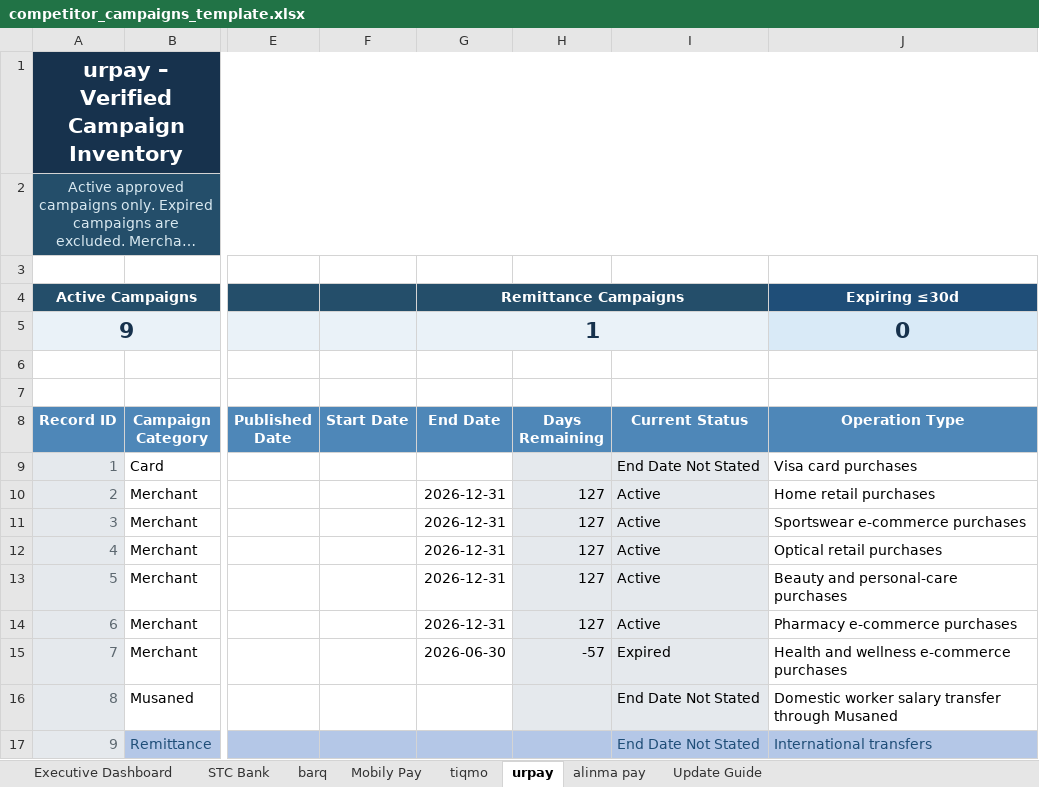
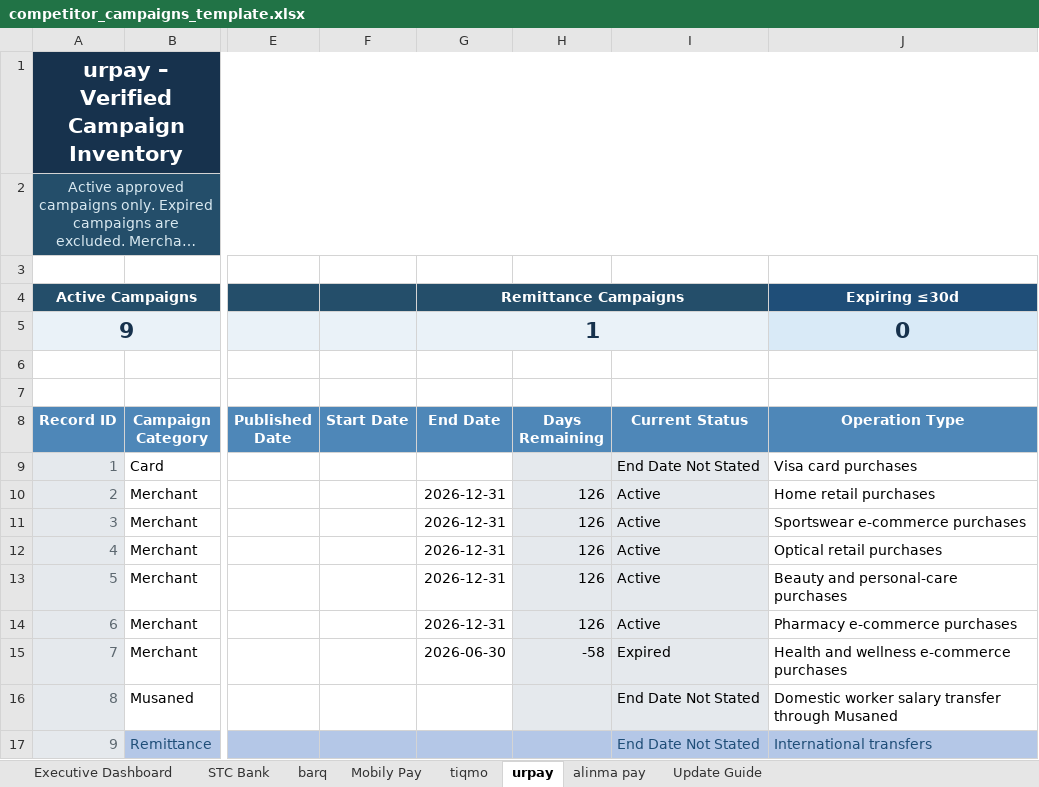
Before and after one commit to Mjmj777/competitor-monitor-v2, an Excel workbook: competitor_campaigns_template.xlsx, sheet urpay, drawn as a sheet; only a part is shown, gaps mark what is left out; long unchanged cells end in …; values as stored, in another font and other column widths than the file's, no borders; conditional formats and table styles not drawn; the diff names each change by its address in the sheet, - before the commit and + after, or states it on an @@ line.

```diff
--- a/competitor_campaigns_template.xlsx (sheet urpay)
+++ b/competitor_campaigns_template.xlsx (sheet urpay)
-H10:H14 (Days Remaining): 127
+H10:H14 (Days Remaining): 126
-H15 (Days Remaining): -57
+H15 (Days Remaining): -58
```
Also changed, not shown: sheet Executive Dashboard, sheet STC Bank, sheet Mobily Pay, sheet tiqmo, sheet alinma pay, charts or pictures, 2 other files.
